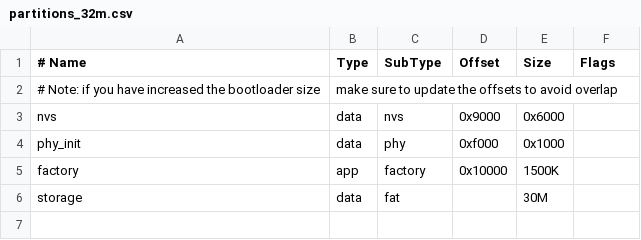
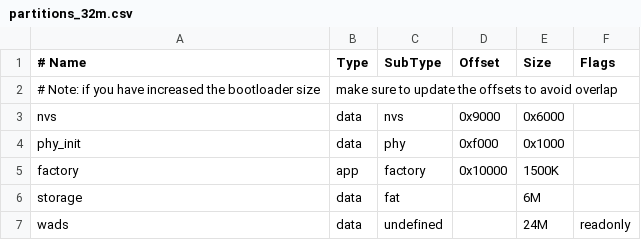
Before and after one commit to thisiseth/tang-primer-25k-spi-io, a CSV file: src/esp32s3/chocolate-doom/partitions_32m.csv, drawn as a sheet.

Commit message:
added 'mmap' - wad is flashed as a raw partition, no more lump caching

```diff
--- a/src/esp32s3/chocolate-doom/partitions_32m.csv
+++ b/src/esp32s3/chocolate-doom/partitions_32m.csv
@@ -5,2 +5,3 @@ phy_init, data, phy,     0xf000,  0x1000,
 factory,  app,  factory, 0x10000, 1500K,
-storage,  data, fat,     ,        30M,
+storage,  data, fat,     ,        6M,
+wads,     data, undefined,,       24M,         readonly
```
Also changed, not shown: src/esp32s3/chocolate-doom/partitions_8m.csv, 18 other files.
